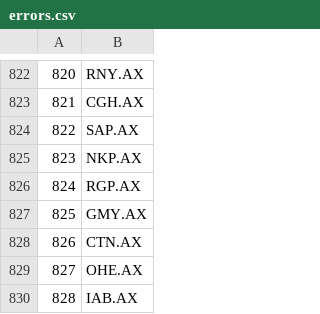
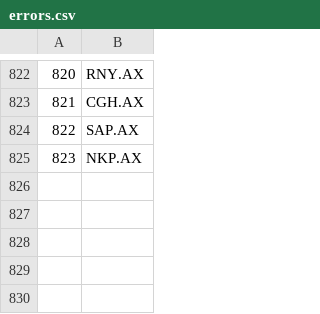
Before and after one commit to pengdannywang/JanePython, a CSV file: errors.csv, drawn as a sheet; only a part is shown, gaps mark what is left out; the diff names each change by its address in the sheet, - before the commit and + after, or states it on an @@ line.

```diff
--- a/errors.csv
+++ b/errors.csv
-row 826: 824 | RGP.AX
-row 827: 825 | GMY.AX
-row 828: 826 | CTN.AX
-row 829: 827 | OHE.AX
-row 830: 828 | IAB.AX
```
Also changed, not shown: parameters1.csv, 4 other files.
